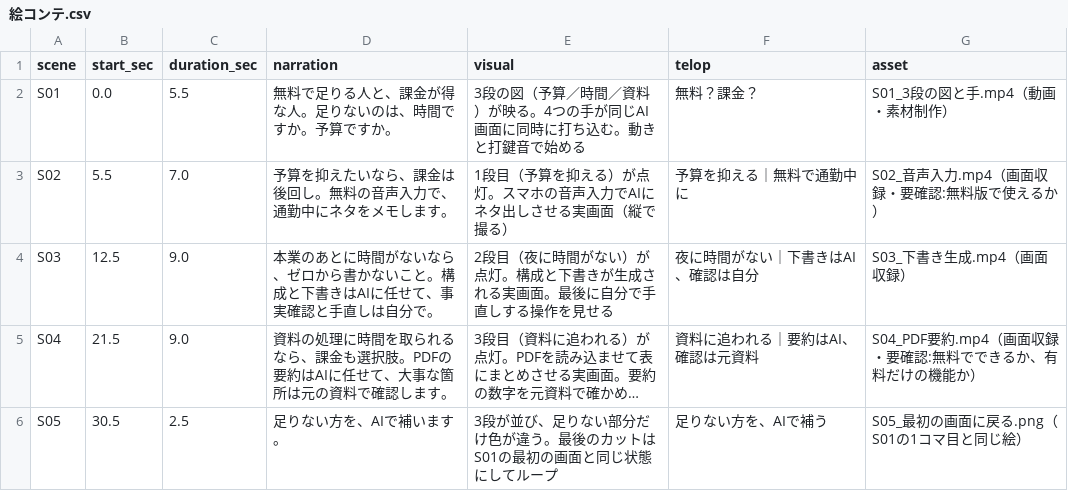
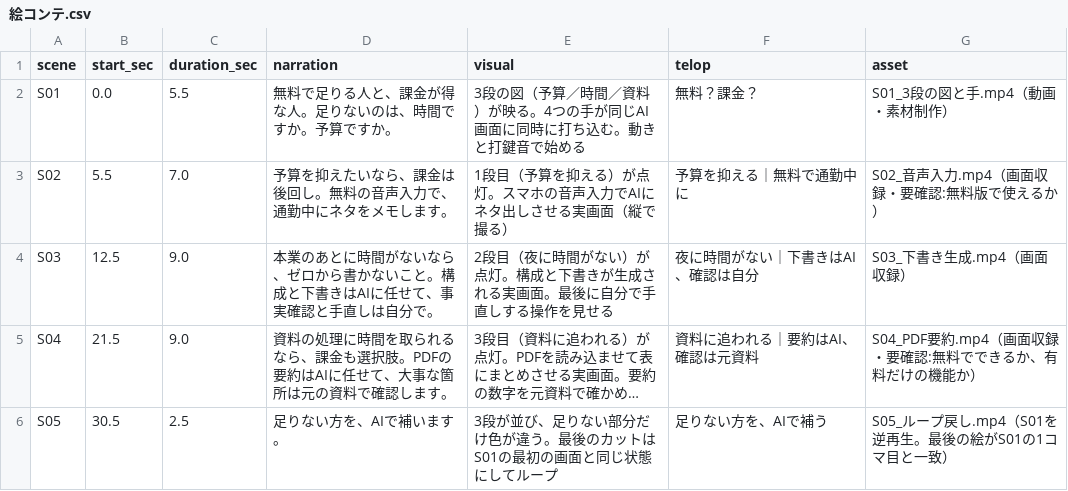
Before and after one commit to uru4848553-hub/my-first-project, a CSV file: 動画_AI副業_時間と予算/絵コンテ.csv, drawn as a sheet; long unchanged cells end in …; the diff names each change by its address in the sheet, - before the commit and + after, or states it on an @@ line.

```diff
--- a/動画_AI副業_時間と予算/絵コンテ.csv
+++ b/動画_AI副業_時間と予算/絵コンテ.csv
-G6 (asset): S05_最初の画面に戻る.png（S01の1コマ目と同じ絵）
+G6 (asset): S05_ループ戻し.mp4（S01を逆再生。最後の絵がS01の1コマ目と一致）
```
Also changed, not shown: 3 other files.
